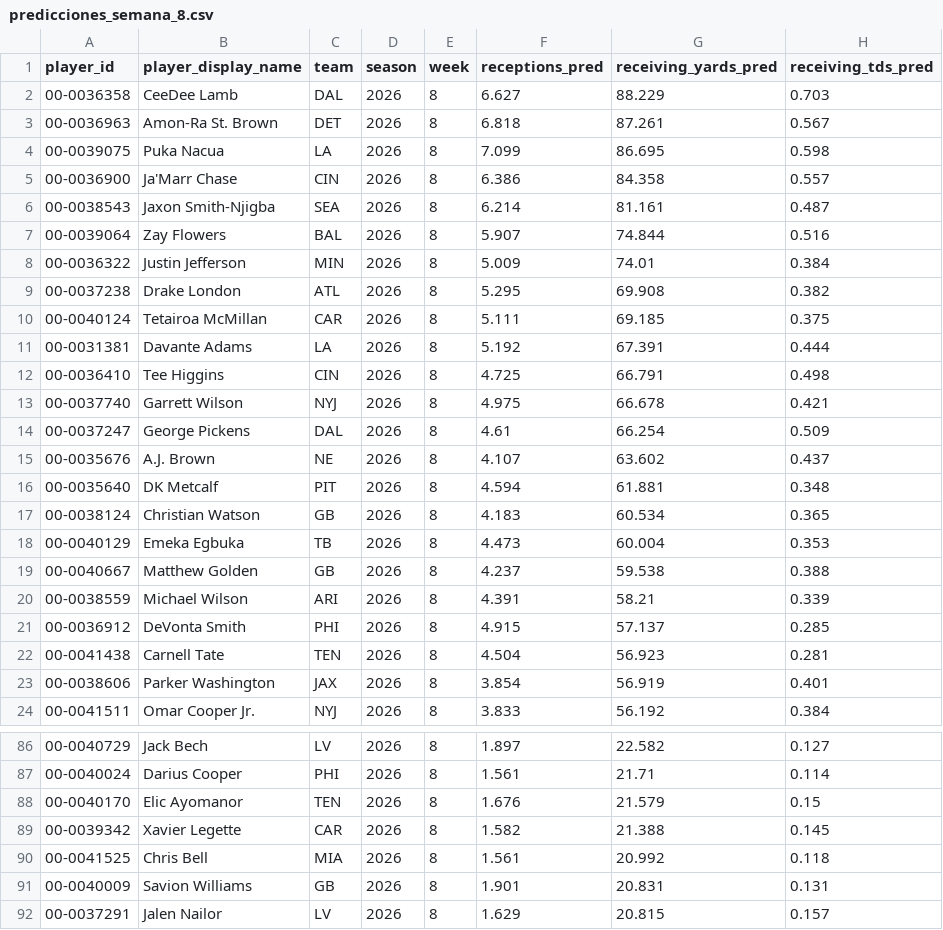
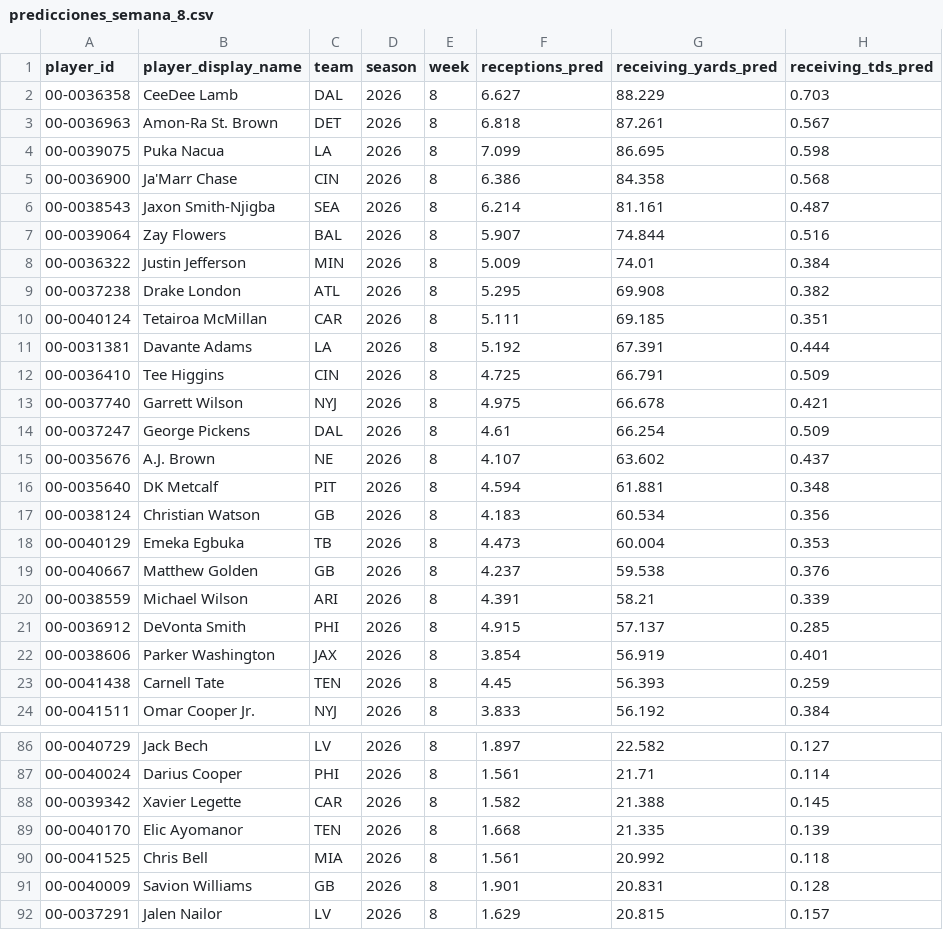
Before and after one commit to r-illescas84/sportsLab_NFLFantasy_projection, a CSV file: weekly/wr/outputs/2026/predicciones_semana_8.csv, drawn as a sheet; only a part is shown, gaps mark what is left out; the diff covers the shown part only.

```diff
--- a/weekly/wr/outputs/2026/predicciones_semana_8.csv
+++ b/weekly/wr/outputs/2026/predicciones_semana_8.csv
@@ -4,3 +4,3 @@ player_id,player_display_name,team,season,week,receptions_pred,receiving_yards_p
 00-0039075,Puka Nacua,LA,2026,8,7.099,86.695,0.598
-00-0036900,Ja'Marr Chase,CIN,2026,8,6.386,84.358,0.557
+00-0036900,Ja'Marr Chase,CIN,2026,8,6.386,84.358,0.568
 00-0038543,Jaxon Smith-Njigba,SEA,2026,8,6.214,81.161,0.487
@@ -9,5 +9,5 @@ player_id,player_display_name,team,season,week,receptions_pred,receiving_yards_p
 00-0037238,Drake London,ATL,2026,8,5.295,69.908,0.382
-00-0040124,Tetairoa McMillan,CAR,2026,8,5.111,69.185,0.375
+00-0040124,Tetairoa McMillan,CAR,2026,8,5.111,69.185,0.351
 00-0031381,Davante Adams,LA,2026,8,5.192,67.391,0.444
-00-0036410,Tee Higgins,CIN,2026,8,4.725,66.791,0.498
+00-0036410,Tee Higgins,CIN,2026,8,4.725,66.791,0.509
 00-0037740,Garrett Wilson,NYJ,2026,8,4.975,66.678,0.421
@@ -16,9 +16,9 @@ player_id,player_display_name,team,season,week,receptions_pred,receiving_yards_p
 00-0035640,DK Metcalf,PIT,2026,8,4.594,61.881,0.348
-00-0038124,Christian Watson,GB,2026,8,4.183,60.534,0.365
+00-0038124,Christian Watson,GB,2026,8,4.183,60.534,0.356
 00-0040129,Emeka Egbuka,TB,2026,8,4.473,60.004,0.353
-00-0040667,Matthew Golden,GB,2026,8,4.237,59.538,0.388
+00-0040667,Matthew Golden,GB,2026,8,4.237,59.538,0.376
 00-0038559,Michael Wilson,ARI,2026,8,4.391,58.21,0.339
 00-0036912,DeVonta Smith,PHI,2026,8,4.915,57.137,0.285
-00-0041438,Carnell Tate,TEN,2026,8,4.504,56.923,0.281
 00-0038606,Parker Washington,JAX,2026,8,3.854,56.919,0.401
+00-0041438,Carnell Tate,TEN,2026,8,4.45,56.393,0.259
 00-0041511,Omar Cooper Jr.,NYJ,2026,8,3.833,56.192,0.384
@@ -87,6 +87,6 @@ player_id,player_display_name,team,season,week,receptions_pred,receiving_yards_p
 00-0040024,Darius Cooper,PHI,2026,8,1.561,21.71,0.114
-00-0040170,Elic Ayomanor,TEN,2026,8,1.676,21.579,0.15
 00-0039342,Xavier Legette,CAR,2026,8,1.582,21.388,0.145
+00-0040170,Elic Ayomanor,TEN,2026,8,1.668,21.335,0.139
 00-0041525,Chris Bell,MIA,2026,8,1.561,20.992,0.118
-00-0040009,Savion Williams,GB,2026,8,1.901,20.831,0.131
+00-0040009,Savion Williams,GB,2026,8,1.901,20.831,0.128
 00-0037291,Jalen Nailor,LV,2026,8,1.629,20.815,0.157
```
Also changed, not shown: 2 added rows, 1 removed row and 6 edited cells elsewhere in this file, weekly/wr/outputs/2026/variables_semana_8.csv, weekly/wr/outputs/tracking.csv.
